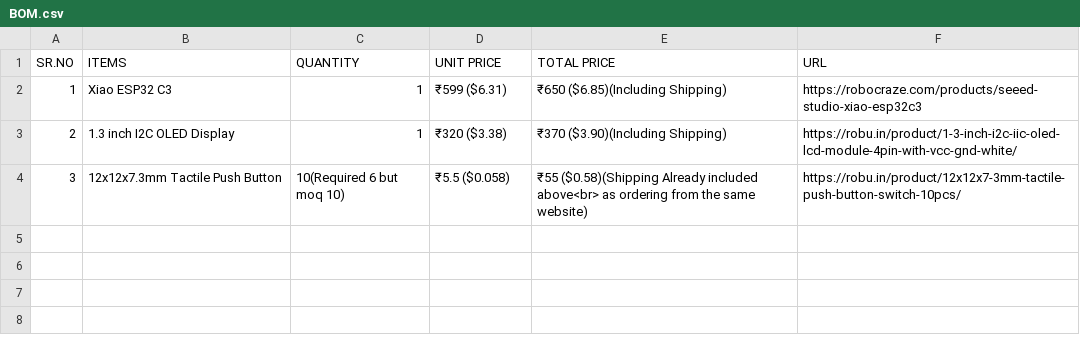
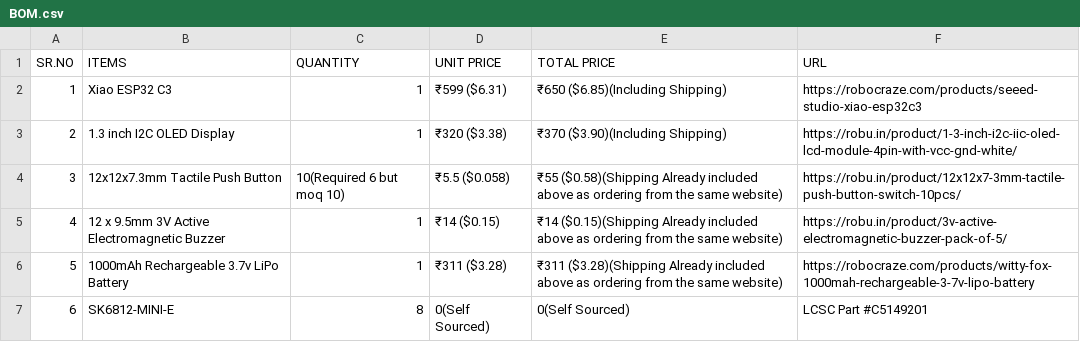
Before and after one commit to Tirthak-bot/Tamagotchi, a CSV file: BOM.csv, drawn as a sheet.

Commit message:
Update BOM.csv

```diff
--- a/BOM.csv
+++ b/BOM.csv
@@ -3,2 +3,5 @@ SR.NO,ITEMS,QUANTITY,UNIT PRICE,TOTAL PRICE,URL
 2,1.3 inch I2C OLED Display,1,₹320 ($3.38),₹370 ($3.90)(Including Shipping),https://robu.in/product/1-3-inch-i2c-iic-oled-lcd-module-4pin-with-vcc-gnd-white/
-3,12x12x7.3mm Tactile Push Button,10(Required 6 but moq 10),₹5.5 ($0.058),₹55 ($0.58)(Shipping Already included above<br> as ordering from the same website),https://robu.in/product/12x12x7-3mm-tactile-push-button-switch-10pcs/
+3,12x12x7.3mm Tactile Push Button,10(Required 6 but moq 10),₹5.5 ($0.058),₹55 ($0.58)(Shipping Already included above as ordering from the same website),https://robu.in/product/12x12x7-3mm-tactile-push-button-switch-10pcs/
+4,12 x 9.5mm 3V Active Electromagnetic Buzzer,1,₹14 ($0.15),₹14 ($0.15)(Shipping Already included above as ordering from the same website),https://robu.in/product/3v-active-electromagnetic-buzzer-pack-of-5/
+5,1000mAh Rechargeable 3.7v LiPo Battery,1,₹311 ($3.28),₹311 ($3.28)(Shipping Already included above as ordering from the same website),https://robocraze.com/products/witty-fox-1000mah-rechargeable-3-7v-lipo-battery
+6,SK6812-MINI-E,8,0(Self Sourced),0(Self Sourced),LCSC Part #C5149201
```
